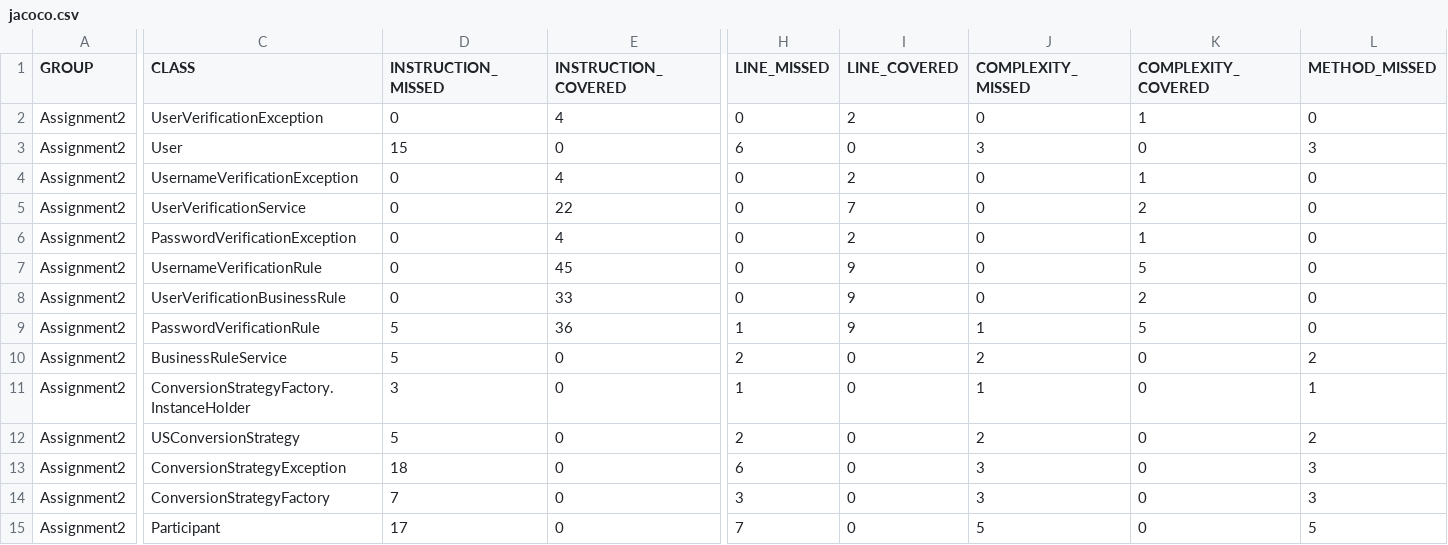
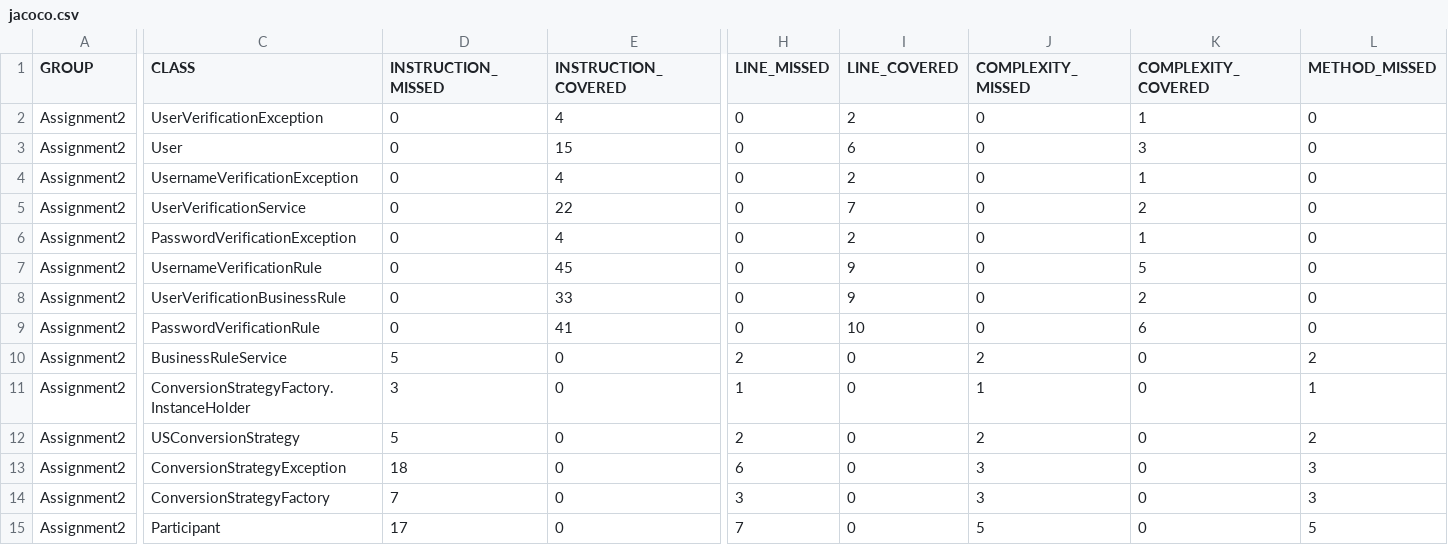
Before and after one commit to lariosjulianna/se498-assignment2, a CSV file: target/site/jacoco/jacoco.csv, drawn as a sheet; only a part is shown, gaps mark what is left out; the diff covers the shown part only; the diff names each change by its address in the sheet, - before the commit and + after, or states it on an @@ line.

```diff
--- a/target/site/jacoco/jacoco.csv
+++ b/target/site/jacoco/jacoco.csv
-D3 (INSTRUCTION_MISSED): 15
+D3 (INSTRUCTION_MISSED): 0
-E3 (INSTRUCTION_COVERED): 0
+E3 (INSTRUCTION_COVERED): 15
-H3 (LINE_MISSED): 6
+H3 (LINE_MISSED): 0
-I3 (LINE_COVERED): 0
+I3 (LINE_COVERED): 6
-J3 (COMPLEXITY_MISSED): 3
+J3 (COMPLEXITY_MISSED): 0
-K3 (COMPLEXITY_COVERED): 0
+K3 (COMPLEXITY_COVERED): 3
-L3 (METHOD_MISSED): 3
+L3 (METHOD_MISSED): 0
-D9 (INSTRUCTION_MISSED): 5
+D9 (INSTRUCTION_MISSED): 0
-E9 (INSTRUCTION_COVERED): 36
+E9 (INSTRUCTION_COVERED): 41
-H9 (LINE_MISSED): 1
+H9 (LINE_MISSED): 0
-I9 (LINE_COVERED): 9
+I9 (LINE_COVERED): 10
-J9 (COMPLEXITY_MISSED): 1
+J9 (COMPLEXITY_MISSED): 0
-K9 (COMPLEXITY_COVERED): 5
+K9 (COMPLEXITY_COVERED): 6
```
Also changed, not shown: 3 edited cells elsewhere in this file, 26 other files.
